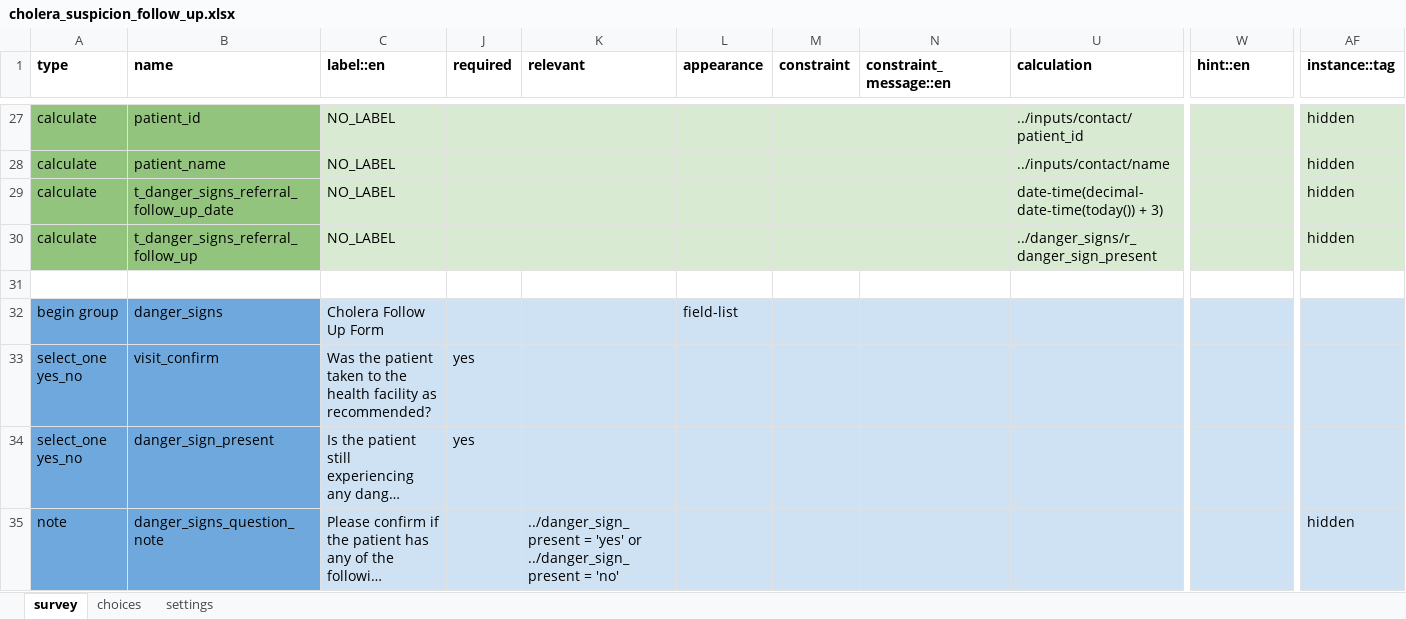
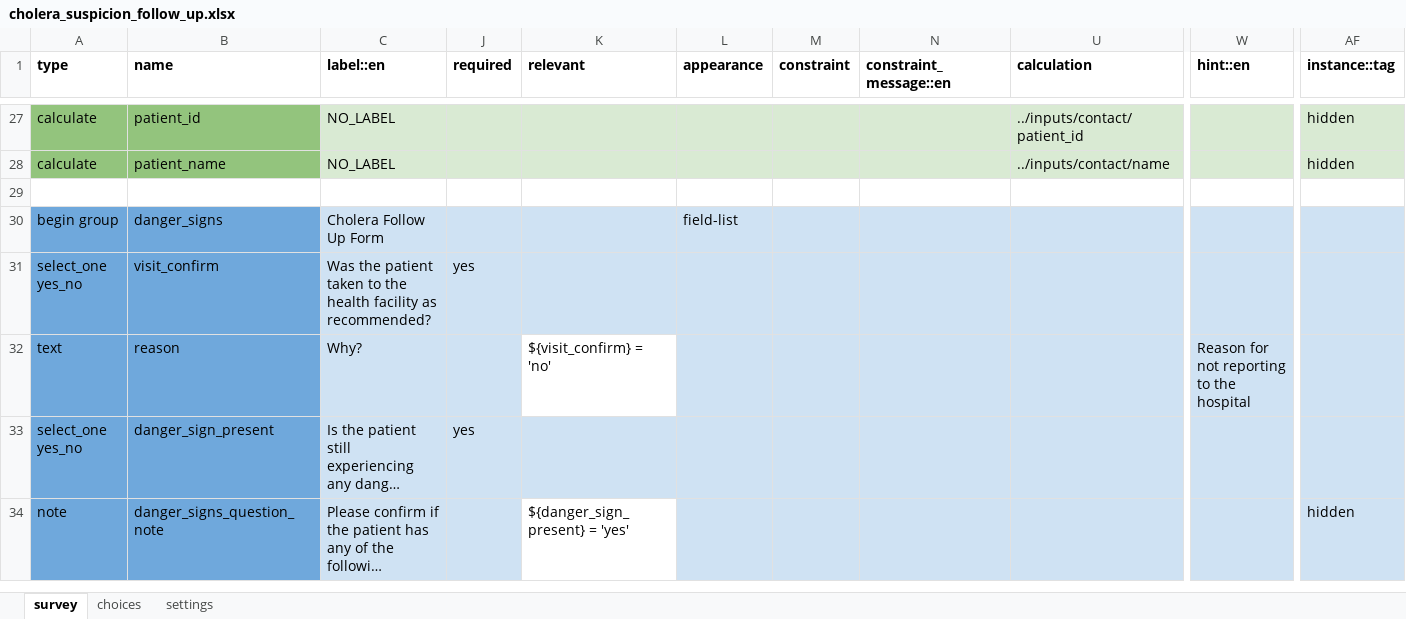
Before and after one commit to Emmanueltech2/commodity-tracker, an Excel workbook: forms/app/cholera_suspicion_follow_up.xlsx, sheet survey, drawn as a sheet; only a part is shown, gaps mark what is left out; long unchanged cells end in …; values as stored, in another font and other column widths than the file's, no borders; removed rows and columns are numbered as before the commit, all else as after; rows hold the shown columns only; the diff covers the shown part only; the diff names each change by its address in the sheet, - before the commit and + after, or states it on an @@ line.

Commit message:
updated forms

```diff
--- a/forms/app/cholera_suspicion_follow_up.xlsx (sheet survey)
+++ b/forms/app/cholera_suspicion_follow_up.xlsx (sheet survey)
-row 29: calculate | t_danger_signs_referral_follow_up_date | NO_LABEL |  |  |  |  |  | date-time(decimal-date-time(today()) + 3) |  | hidden
-row 30: calculate | t_danger_signs_referral_follow_up | NO_LABEL |  |  |  |  |  | ../danger_signs/r_danger_sign_present |  | hidden
+row 32: text | reason | Why? |  | ${visit_confirm} = 'no' |  |  |  |  | Reason for not reporting to the hospital
-K34 (relevant): ../danger_sign_present = 'yes' or ../danger_sign_present = 'no'
+K34 (relevant): ${danger_sign_present} = 'yes'
-K34 fill: #CFE2F3
+K34 fill: none
```
Also changed, not shown: 10 added rows, 30 removed rows, 8 edited cells and cell formats elsewhere in this sheet, sheet choices, sheet settings, forms/app/household_member_assessment.xlsx, forms/contact/area_health_facility-create.xlsx, 35 other files.
